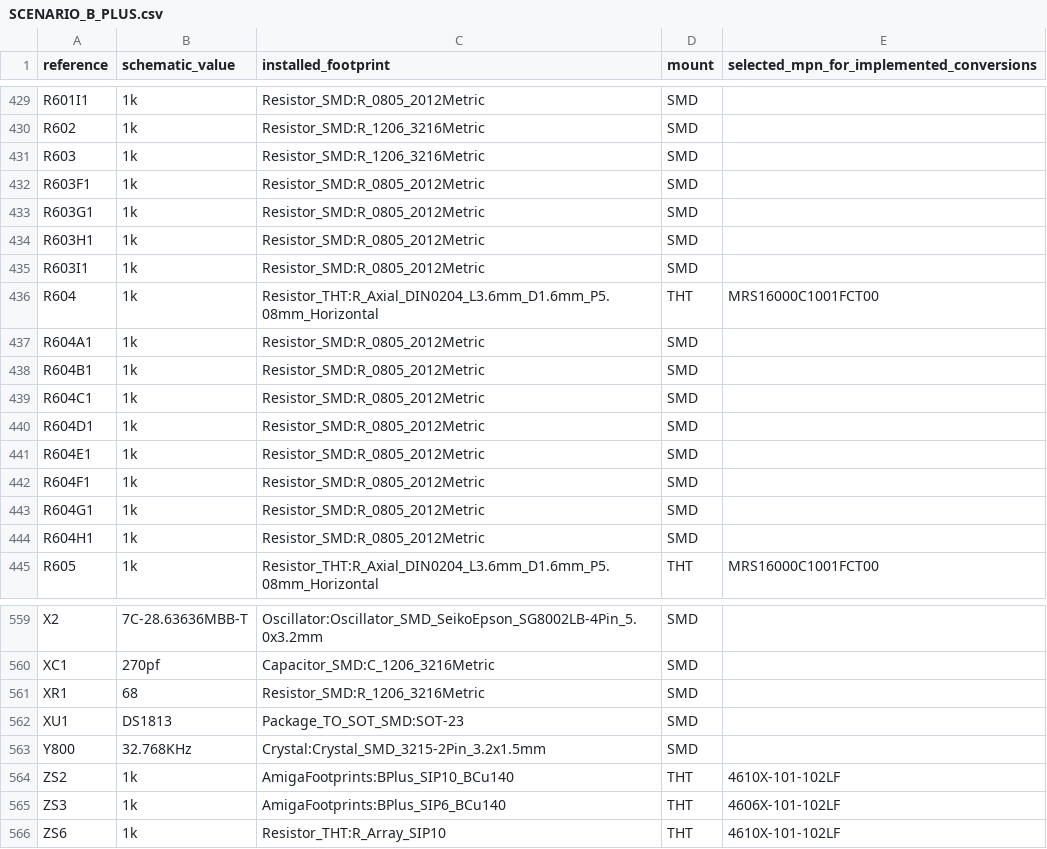
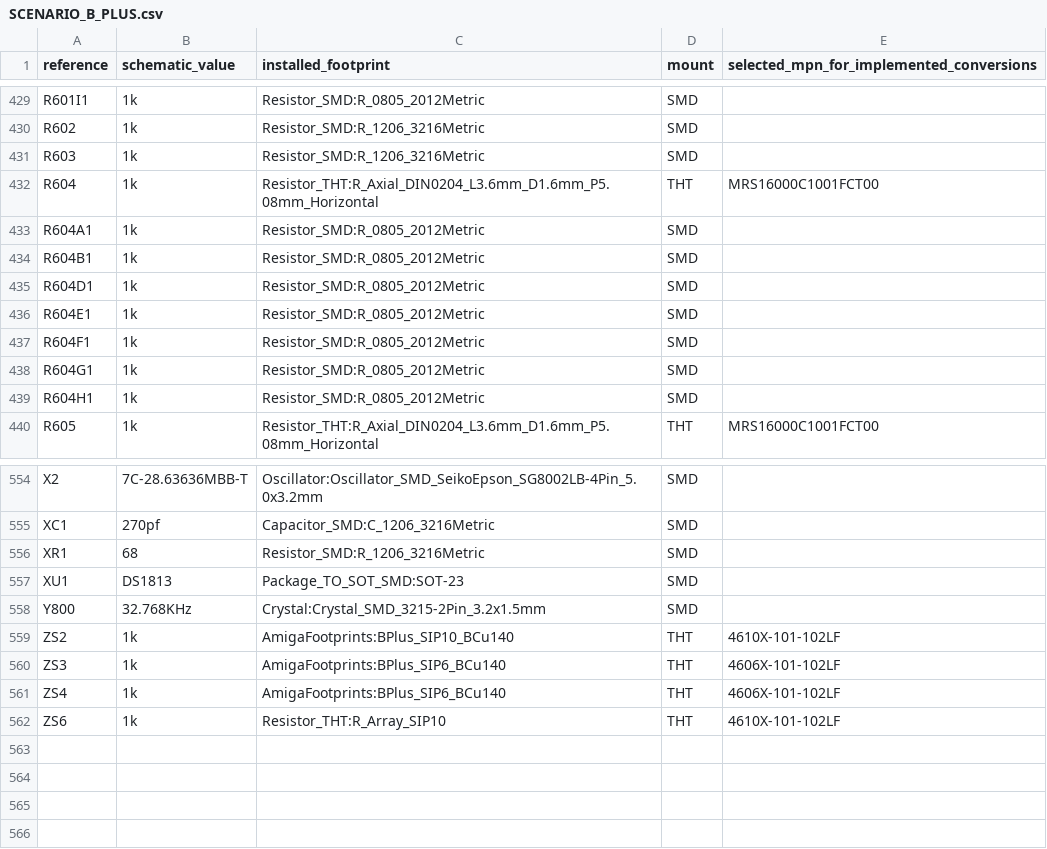
Before and after one commit to GregWinfield/Amiga-2000-EATX, a CSV file: BOM/SCENARIO_B_PLUS.csv, drawn as a sheet; only a part is shown, gaps mark what is left out.

```diff
--- a/BOM/SCENARIO_B_PLUS.csv
+++ b/BOM/SCENARIO_B_PLUS.csv
@@ -431,6 +431,2 @@ R602,1k,Resistor_SMD:R_1206_3216Metric,SMD,
 R603,1k,Resistor_SMD:R_1206_3216Metric,SMD,
-R603F1,1k,Resistor_SMD:R_0805_2012Metric,SMD,
-R603G1,1k,Resistor_SMD:R_0805_2012Metric,SMD,
-R603H1,1k,Resistor_SMD:R_0805_2012Metric,SMD,
-R603I1,1k,Resistor_SMD:R_0805_2012Metric,SMD,
 R604,1k,Resistor_THT:R_Axial_DIN0204_L3.6mm_D1.6mm_P5.08mm_Horizontal,THT,MRS16000C1001FCT00
@@ -438,3 +434,2 @@ R604A1,1k,Resistor_SMD:R_0805_2012Metric,SMD,
 R604B1,1k,Resistor_SMD:R_0805_2012Metric,SMD,
-R604C1,1k,Resistor_SMD:R_0805_2012Metric,SMD,
 R604D1,1k,Resistor_SMD:R_0805_2012Metric,SMD,
@@ -565,2 +560,3 @@ ZS2,1k,AmigaFootprints:BPlus_SIP10_BCu140,THT,4610X-101-102LF
 ZS3,1k,AmigaFootprints:BPlus_SIP6_BCu140,THT,4606X-101-102LF
+ZS4,1k,AmigaFootprints:BPlus_SIP6_BCu140,THT,4606X-101-102LF
 ZS6,1k,Resistor_THT:R_Array_SIP10,THT,4610X-101-102LF
```
Also changed, not shown: 8 other files.
